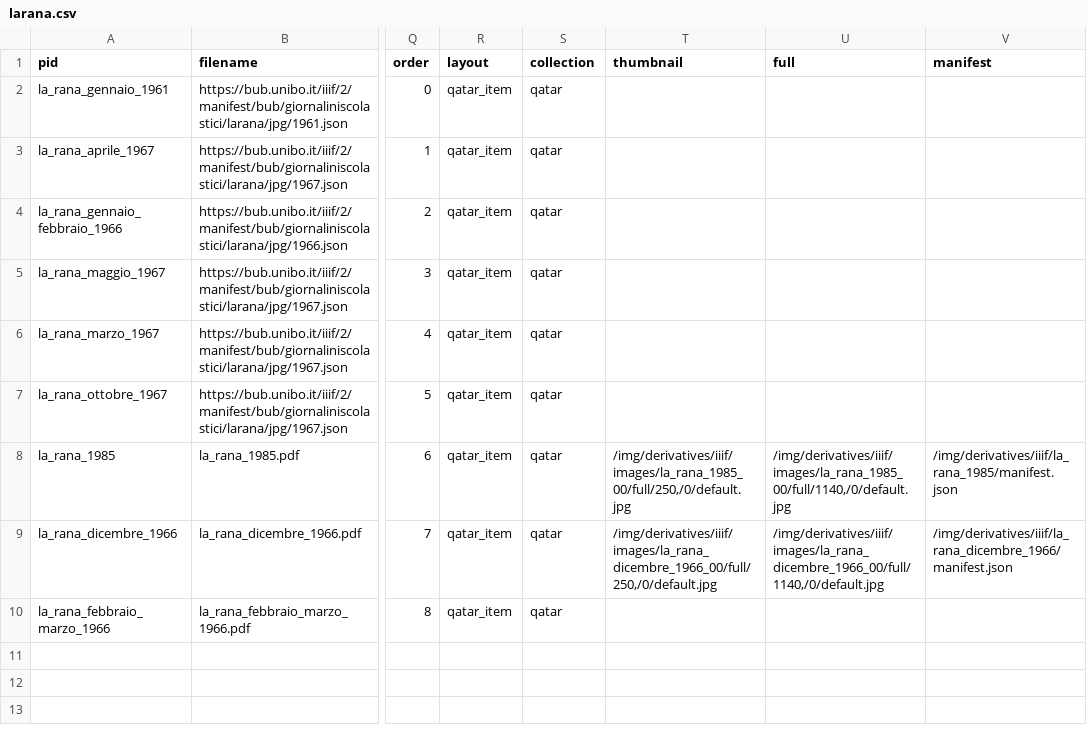
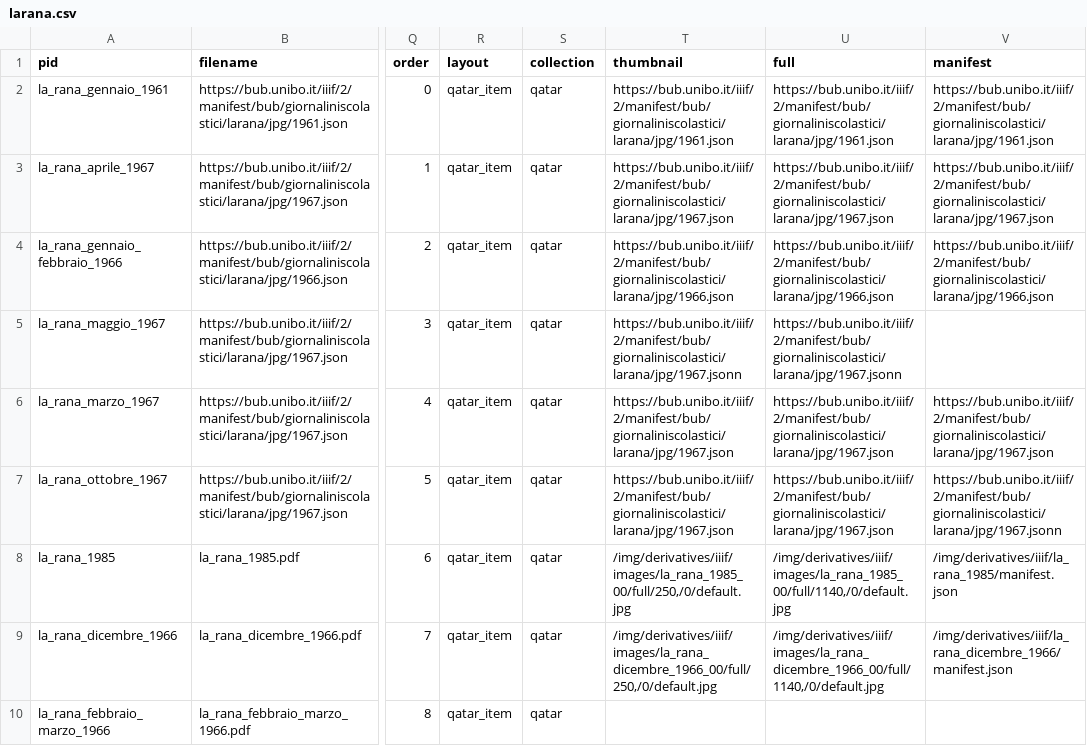
Before and after one commit to dersuchendee/pcto-trova-la-rana, a CSV file: _data/larana.csv, drawn as a sheet; only a part is shown, gaps mark what is left out; the diff names each change by its address in the sheet, - before the commit and + after, or states it on an @@ line.

Commit message:
Update larana.csv

```diff
--- a/_data/larana.csv
+++ b/_data/larana.csv
-T2 (thumbnail): (empty)
+T2 (thumbnail): https://bub.unibo.it/iiif/2/manifest/bub/giornaliniscolastici/larana/jpg/1961.json
-U2 (full): (empty)
+U2 (full): https://bub.unibo.it/iiif/2/manifest/bub/giornaliniscolastici/larana/jpg/1961.json
-V2 (manifest): (empty)
+V2 (manifest): https://bub.unibo.it/iiif/2/manifest/bub/giornaliniscolastici/larana/jpg/1961.json
-T3 (thumbnail): (empty)
+T3 (thumbnail): https://bub.unibo.it/iiif/2/manifest/bub/giornaliniscolastici/larana/jpg/1967.json
-U3 (full): (empty)
+U3 (full): https://bub.unibo.it/iiif/2/manifest/bub/giornaliniscolastici/larana/jpg/1967.json
-V3 (manifest): (empty)
+V3 (manifest): https://bub.unibo.it/iiif/2/manifest/bub/giornaliniscolastici/larana/jpg/1967.json
-T4 (thumbnail): (empty)
+T4 (thumbnail): https://bub.unibo.it/iiif/2/manifest/bub/giornaliniscolastici/larana/jpg/1966.json
-U4 (full): (empty)
+U4 (full): https://bub.unibo.it/iiif/2/manifest/bub/giornaliniscolastici/larana/jpg/1966.json
-V4 (manifest): (empty)
+V4 (manifest): https://bub.unibo.it/iiif/2/manifest/bub/giornaliniscolastici/larana/jpg/1966.json
-T5 (thumbnail): (empty)
+T5 (thumbnail): https://bub.unibo.it/iiif/2/manifest/bub/giornaliniscolastici/larana/jpg/1967.jsonn
-U5 (full): (empty)
+U5 (full): https://bub.unibo.it/iiif/2/manifest/bub/giornaliniscolastici/larana/jpg/1967.jsonn
-T6:T7 (thumbnail): (empty)
+T6:T7 (thumbnail): https://bub.unibo.it/iiif/2/manifest/bub/giornaliniscolastici/larana/jpg/1967.json
-U6:U7 (full): (empty)
+U6:U7 (full): https://bub.unibo.it/iiif/2/manifest/bub/giornaliniscolastici/larana/jpg/1967.json
-V6 (manifest): (empty)
+V6 (manifest): https://bub.unibo.it/iiif/2/manifest/bub/giornaliniscolastici/larana/jpg/1967.json
-V7 (manifest): (empty)
+V7 (manifest): https://bub.unibo.it/iiif/2/manifest/bub/giornaliniscolastici/larana/jpg/1967.jsonn
```
